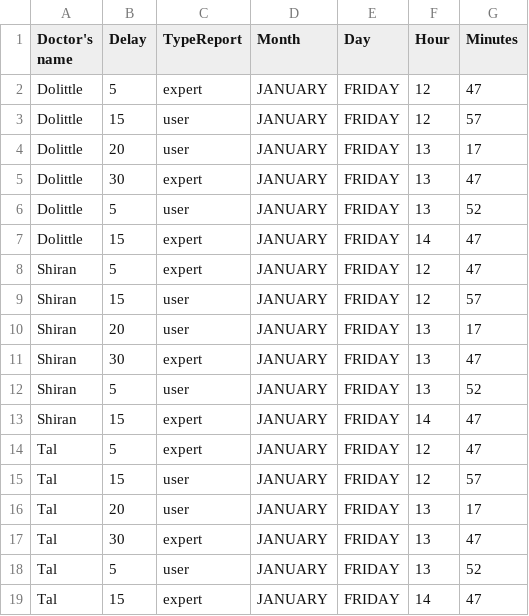
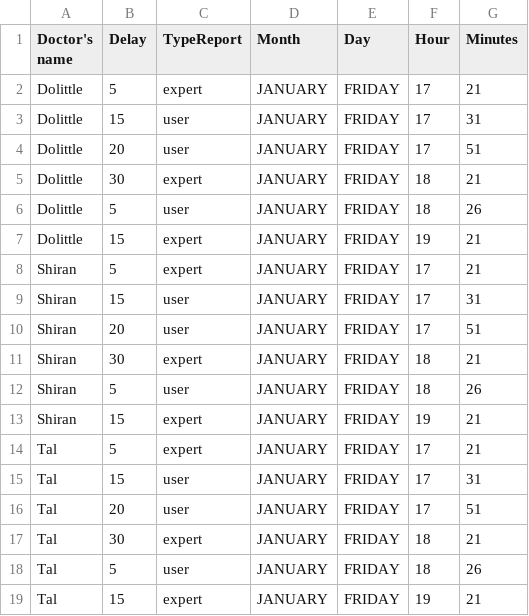
Before and after one commit to Itayventura/DoctorsDelay, a CSV file: Algorithms/scripts/doctorsReports.csv, drawn as a sheet.

Commit message:
installation scripts and README of algorithms

```diff
--- a/Algorithms/scripts/doctorsReports.csv
+++ b/Algorithms/scripts/doctorsReports.csv
@@ -1,19 +1,19 @@
 Doctor's name,Delay,TypeReport,Month,Day,Hour,Minutes
-Dolittle,5,expert,JANUARY,FRIDAY,12,47
-Dolittle,15,user,JANUARY,FRIDAY,12,57
-Dolittle,20,user,JANUARY,FRIDAY,13,17
-Dolittle,30,expert,JANUARY,FRIDAY,13,47
-Dolittle,5,user,JANUARY,FRIDAY,13,52
-Dolittle,15,expert,JANUARY,FRIDAY,14,47
-Shiran,5,expert,JANUARY,FRIDAY,12,47
-Shiran,15,user,JANUARY,FRIDAY,12,57
-Shiran,20,user,JANUARY,FRIDAY,13,17
-Shiran,30,expert,JANUARY,FRIDAY,13,47
-Shiran,5,user,JANUARY,FRIDAY,13,52
-Shiran,15,expert,JANUARY,FRIDAY,14,47
-Tal,5,expert,JANUARY,FRIDAY,12,47
-Tal,15,user,JANUARY,FRIDAY,12,57
-Tal,20,user,JANUARY,FRIDAY,13,17
-Tal,30,expert,JANUARY,FRIDAY,13,47
-Tal,5,user,JANUARY,FRIDAY,13,52
-Tal,15,expert,JANUARY,FRIDAY,14,47
+Dolittle,5,expert,JANUARY,FRIDAY,17,21
+Dolittle,15,user,JANUARY,FRIDAY,17,31
+Dolittle,20,user,JANUARY,FRIDAY,17,51
+Dolittle,30,expert,JANUARY,FRIDAY,18,21
+Dolittle,5,user,JANUARY,FRIDAY,18,26
+Dolittle,15,expert,JANUARY,FRIDAY,19,21
+Shiran,5,expert,JANUARY,FRIDAY,17,21
+Shiran,15,user,JANUARY,FRIDAY,17,31
+Shiran,20,user,JANUARY,FRIDAY,17,51
+Shiran,30,expert,JANUARY,FRIDAY,18,21
+Shiran,5,user,JANUARY,FRIDAY,18,26
+Shiran,15,expert,JANUARY,FRIDAY,19,21
+Tal,5,expert,JANUARY,FRIDAY,17,21
+Tal,15,user,JANUARY,FRIDAY,17,31
+Tal,20,user,JANUARY,FRIDAY,17,51
+Tal,30,expert,JANUARY,FRIDAY,18,21
+Tal,5,user,JANUARY,FRIDAY,18,26
+Tal,15,expert,JANUARY,FRIDAY,19,21
```
Also changed, not shown: 3 other files.
